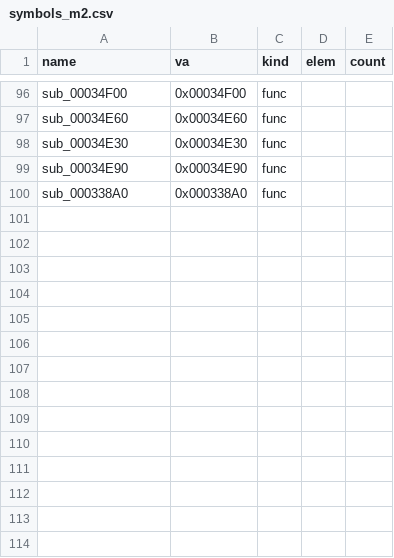
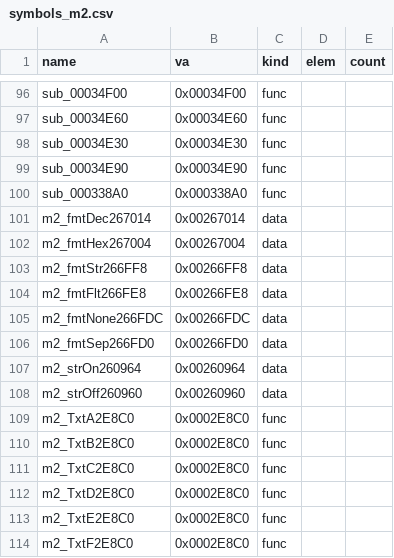
Before and after one commit to Pallypots/Project-Soul-Robber, a CSV file: config/symbols_m2.csv, drawn as a sheet; only a part is shown, gaps mark what is left out.

```diff
--- a/config/symbols_m2.csv
+++ b/config/symbols_m2.csv
@@ -100 +100,15 @@ sub_00034E90,0x00034E90,func,,
 sub_000338A0,0x000338A0,func,,
+m2_fmtDec267014,0x00267014,data,,
+m2_fmtHex267004,0x00267004,data,,
+m2_fmtStr266FF8,0x00266FF8,data,,
+m2_fmtFlt266FE8,0x00266FE8,data,,
+m2_fmtNone266FDC,0x00266FDC,data,,
+m2_fmtSep266FD0,0x00266FD0,data,,
+m2_strOn260964,0x00260964,data,,
+m2_strOff260960,0x00260960,data,,
+m2_TxtA2E8C0,0x0002E8C0,func,,
+m2_TxtB2E8C0,0x0002E8C0,func,,
+m2_TxtC2E8C0,0x0002E8C0,func,,
+m2_TxtD2E8C0,0x0002E8C0,func,,
+m2_TxtE2E8C0,0x0002E8C0,func,,
+m2_TxtF2E8C0,0x0002E8C0,func,,
```
Also changed, not shown: config/function_states_m2.csv, 7 other files.
